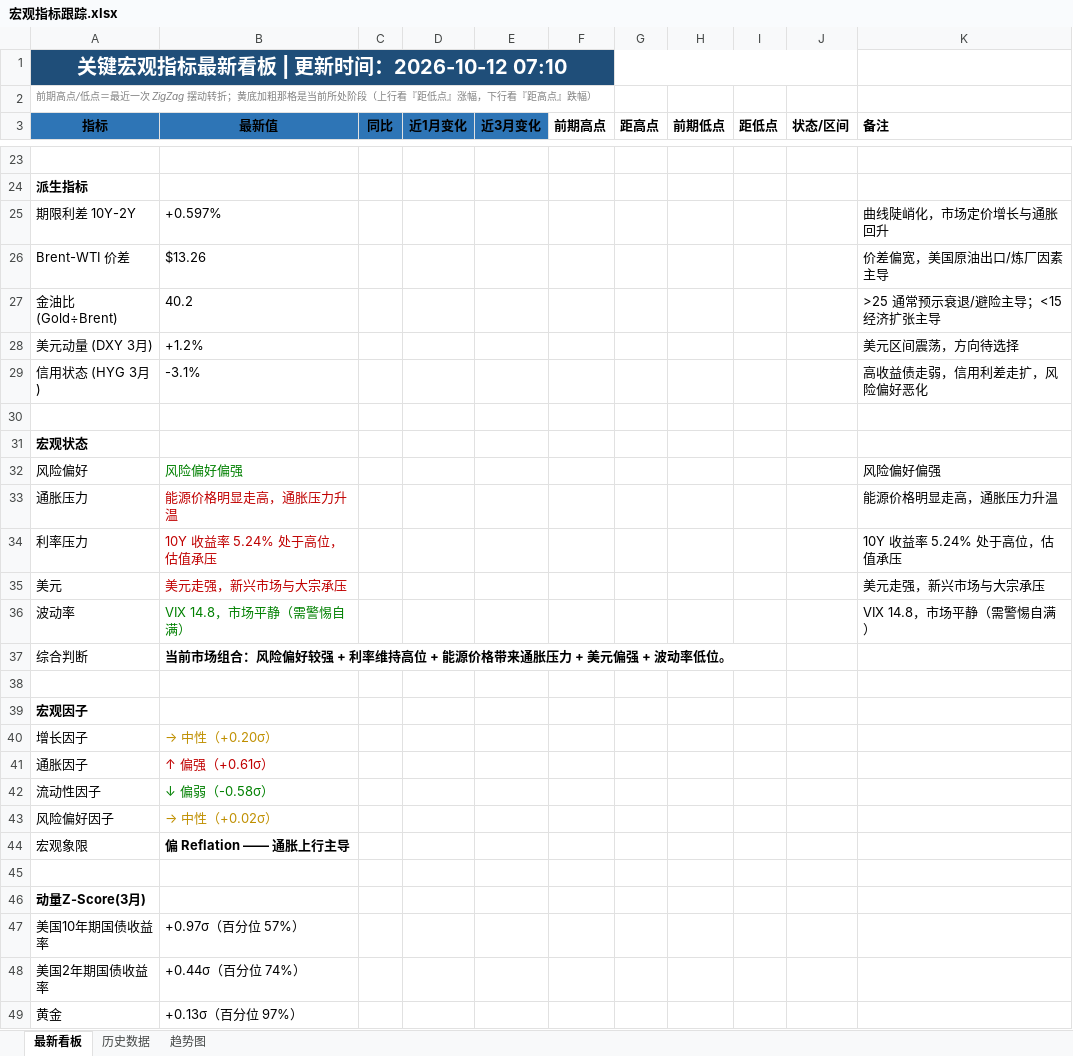
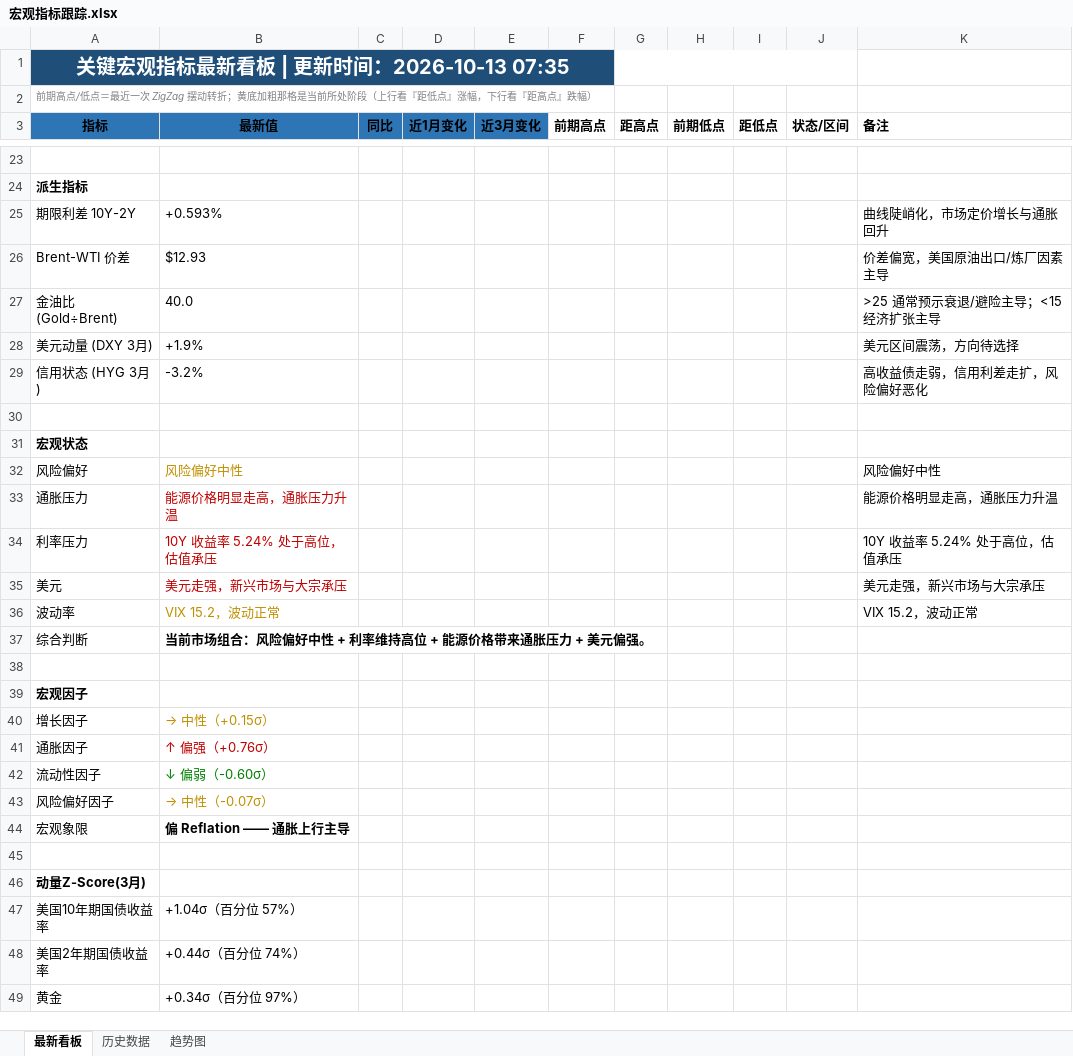
Before and after one commit to Mussi2020/macro-tracker, an Excel workbook: 宏观指标跟踪.xlsx, sheet 最新看板, drawn as a sheet; only a part is shown, gaps mark what is left out; values as stored, in another font and other column widths than the file's, no borders; removed rows and columns are numbered as before the commit, all else as after; the diff covers the shown part only; the diff names each change by its address in the sheet, - before the commit and + after, or states it on an @@ line.

```diff
--- a/宏观指标跟踪.xlsx (sheet 最新看板)
+++ b/宏观指标跟踪.xlsx (sheet 最新看板)
-A1 (指标): 关键宏观指标最新看板 | 更新时间：2026-10-12 07:10
+A1 (指标): 关键宏观指标最新看板 | 更新时间：2026-10-13 07:35
-B25 (最新值): +0.597%
+B25 (最新值): +0.593%
-B26 (最新值): $13.26
+B26 (最新值): $12.93
-B27 (最新值): 40.2
+B27 (最新值): 40.0
-B28 (最新值): +1.2%
+B28 (最新值): +1.9%
-B29 (最新值): -3.1%
+B29 (最新值): -3.2%
-B32 (最新值): 风险偏好偏强
+B32 (最新值): 风险偏好中性
-B32 text colour: #008000
+B32 text colour: #BF8F00
-K32 (备注): 风险偏好偏强
+K32 (备注): 风险偏好中性
-row 36: 波动率 | VIX 14.8，市场平静（需警惕自满） |  |  |  |  |  |  |  |  | VIX 14.8，市场平静（需警惕自满）
+row 36: 波动率 | VIX 15.2，波动正常 |  |  |  |  |  |  |  |  | VIX 15.2，波动正常
-B37 (最新值): …风险偏好较强 + 利率维持高位 + 能源价格带来通胀压力 + 美元偏强 + 波动率低位。
+B37 (最新值): …风险偏好中性 + 利率维持高位 + 能源价格带来通胀压力 + 美元偏强。
-B40 (最新值): → 中性（+0.20σ）
+B40 (最新值): → 中性（+0.15σ）
-B41 (最新值): ↑ 偏强（+0.61σ）
+B41 (最新值): ↑ 偏强（+0.76σ）
-B42 (最新值): ↓ 偏弱（-0.58σ）
+B42 (最新值): ↓ 偏弱（-0.60σ）
-B43 (最新值): → 中性（+0.02σ）
+B43 (最新值): → 中性（-0.07σ）
-B47 (最新值): +0.97σ（百分位 57%）
+B47 (最新值): +1.04σ（百分位 57%）
-B49 (最新值): +0.13σ（百分位 97%）
+B49 (最新值): +0.34σ（百分位 97%）
```
Also changed, not shown: 12 added rows, 12 removed rows and 8 edited cells elsewhere in this sheet, sheet 历史数据, 1 other file.
